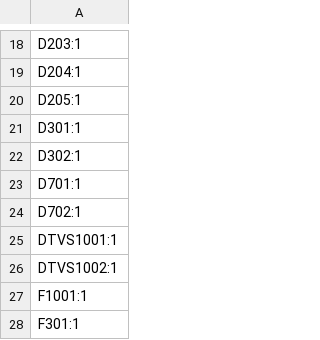
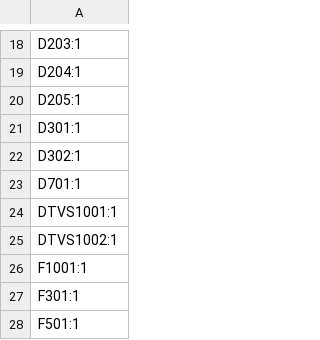
Before and after one commit to tmc-digiboys/TMC-LZ210-Command-Station-PCB, a CSV file: production/designators.csv, drawn as a sheet; only a part is shown, gaps mark what is left out; the shorter side is filled out with more unchanged rows; the diff names each change by its address in the sheet, - before the commit and + after, or states it on an @@ line.

```diff
--- a/production/designators.csv
+++ b/production/designators.csv
-row 24: D702:1
```
Also changed, not shown: production/bom.csv, production/positions.csv, 20 other files.
